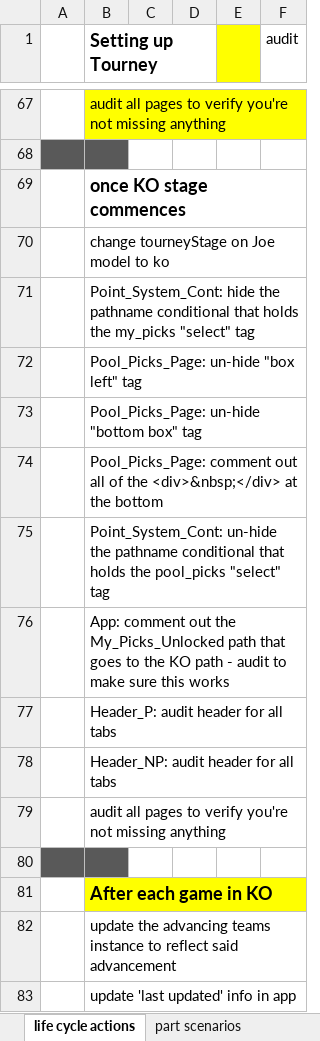
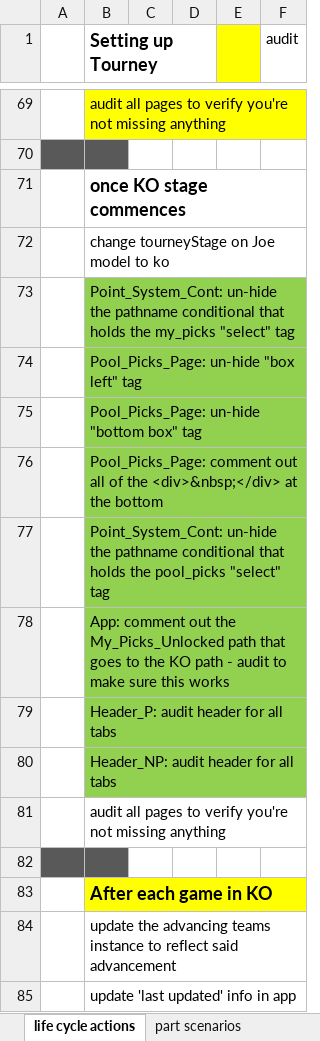
Before and after one commit to jpcollins19/world-cup-heroku, an Excel workbook: excel docs/lifecycle info.xlsx, sheet life cycle actions, drawn as a sheet; only a part is shown, gaps mark what is left out; values as stored, in another font and other column widths than the file's, no borders; addresses are those after the commit; the diff covers the shown part only; the diff names each change by its address in the sheet, - before the commit and + after, or states it on an @@ line.

```diff
--- a/excel docs/lifecycle info.xlsx (sheet life cycle actions)
+++ b/excel docs/lifecycle info.xlsx (sheet life cycle actions)
-B73 (Setting up Tourney): Point_System_Cont: hide the pathname…
+B73 (Setting up Tourney): Point_System_Cont: un-hide the pathname…
-B73:B80 fill: none
+B73:B80 fill: #92D050
```
Also changed, not shown: 2 added rows, 1 edited cell and cell formats elsewhere in this sheet, sheet error testing, excel docs/java testing-audit info.xlsx, 19 other files.
